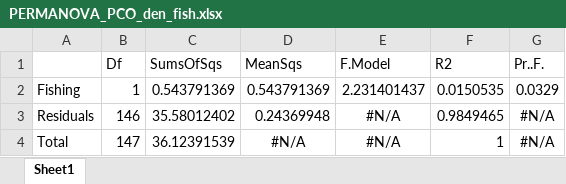
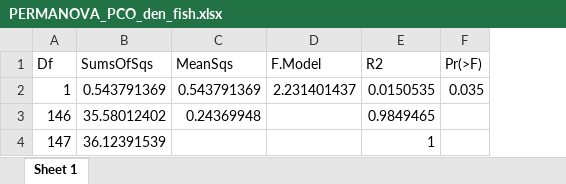
Before and after one commit to Sara-FH/UVC_DOVS_Galapagos, an Excel workbook: Tables/PERMANOVA_PCO_den_fish.xlsx, sheet Sheet 1, drawn as a sheet; values as stored, in another font and other column widths than the file's, no borders; removed rows and columns are numbered as before the commit, all else as after; the diff names each change by its address in the sheet, - before the commit and + after, or states it on an @@ line.

```diff
--- a/Tables/PERMANOVA_PCO_den_fish.xlsx (sheet Sheet 1)
+++ b/Tables/PERMANOVA_PCO_den_fish.xlsx (sheet Sheet 1)
-sheet tab: Sheet1
+sheet tab: Sheet 1
-column A, rows 2-4: Fishing | Residuals | Total
-column G (Pr..F.), rows 2-4: 0.0329 | #N/A | #N/A
+column F (Pr(>F)), row 2: 0.035
-D3:D4 (F.Model): #N/A
+D3:D4 (F.Model): (empty)
-C4 (MeanSqs): #N/A
+C4 (MeanSqs): (empty)
```
Also changed, not shown: Tables/BETADISPERSION_PCO_biomass_bioreg.xlsx, Tables/BETADISPERSION_PCO_biomass_fish.xlsx, 30 other files.
